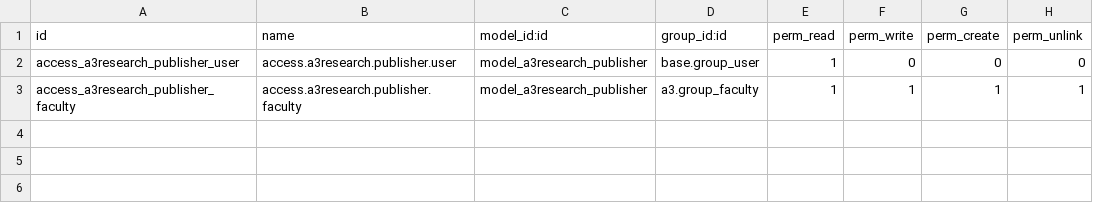
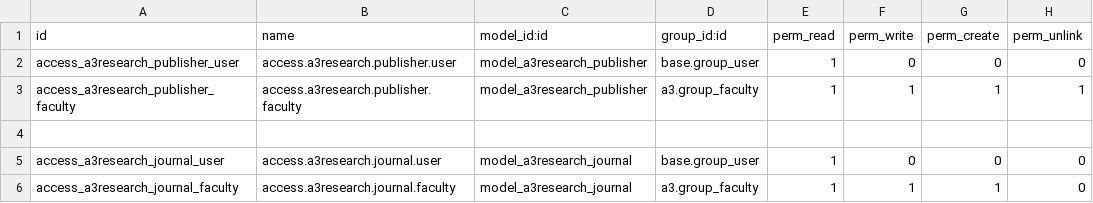
Before and after one commit to oiraqi/academix, a CSV file: a3research/security/ir.model.access.csv, drawn as a sheet.

```diff
--- a/a3research/security/ir.model.access.csv
+++ b/a3research/security/ir.model.access.csv
@@ -3 +3,4 @@ access_a3research_publisher_user,access.a3research.publisher.user,model_a3resear
 access_a3research_publisher_faculty,access.a3research.publisher.faculty,model_a3research_publisher,a3.group_faculty,1,1,1,1
+
+access_a3research_journal_user,access.a3research.journal.user,model_a3research_journal,base.group_user,1,0,0,0
+access_a3research_journal_faculty,access.a3research.journal.faculty,model_a3research_journal,a3.group_faculty,1,1,1,0
```
Also changed, not shown: 7 other files.
